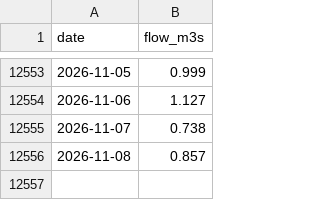
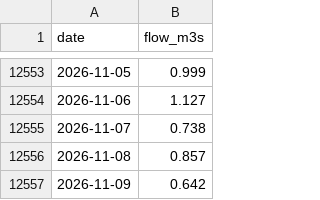
Before and after one commit to robertdoanesolomon/Flag_Predictor, a CSV file: data/termly/farmoor_daily.csv, drawn as a sheet; only a part is shown, gaps mark what is left out; the diff names each change by its address in the sheet, - before the commit and + after, or states it on an @@ line.

```diff
--- a/data/termly/farmoor_daily.csv
+++ b/data/termly/farmoor_daily.csv
+row 12557: 2026-11-09 | 0.642
```
Also changed, not shown: data/termly/outlook_history.csv, 7 other files.
